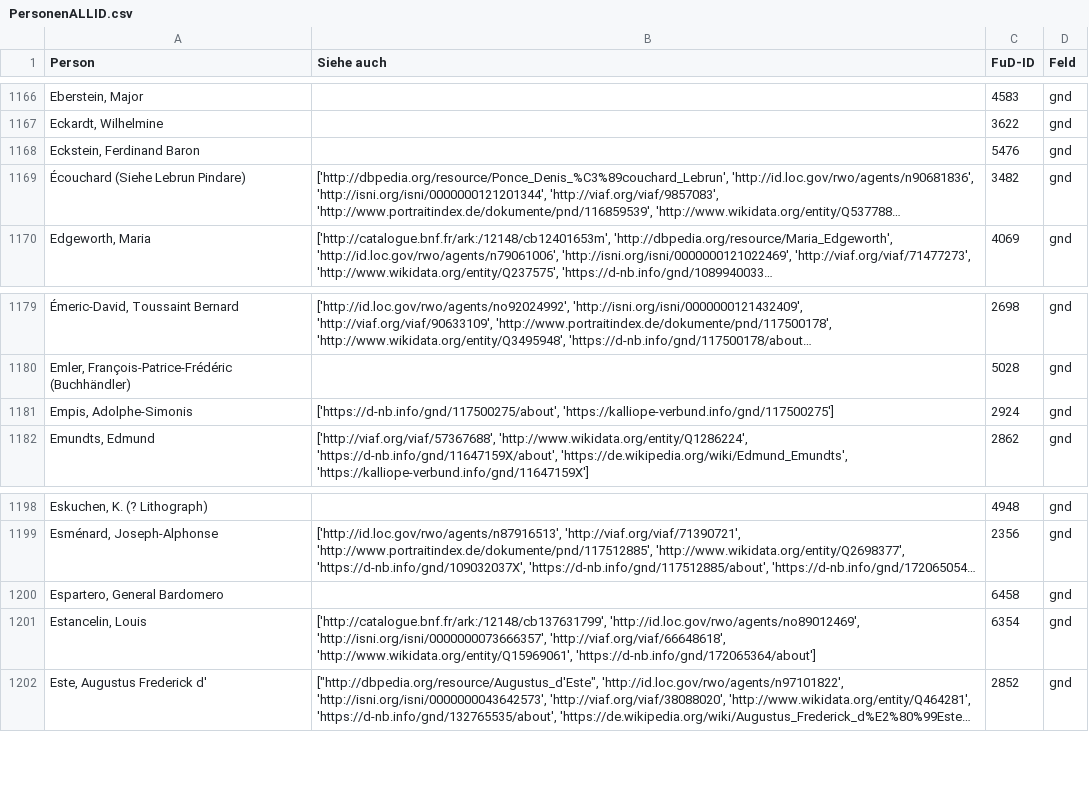
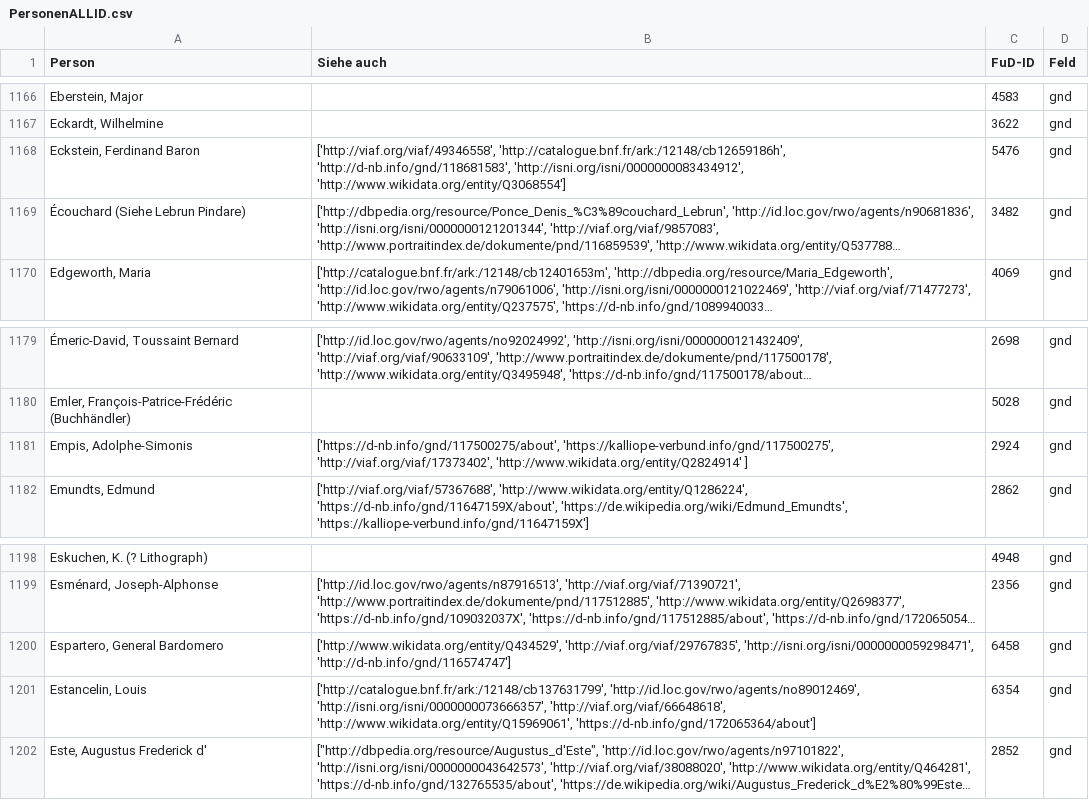
Before and after one commit to dhi-digital-humanities/constance-de-salm, a CSV file: Fud_Tables/PersonenALLID.csv, drawn as a sheet; only a part is shown, gaps mark what is left out; long unchanged cells end in …; the diff names each change by its address in the sheet, - before the commit and + after, or states it on an @@ line.

Commit message:
PersonenALLID-VIAF-GND
Renseignement des notices oubliées pour la lettre E.

```diff
--- a/Fud_Tables/PersonenALLID.csv
+++ b/Fud_Tables/PersonenALLID.csv
-B1168 (Siehe auch): (empty)
+B1168 (Siehe auch): ['http://viaf.org/viaf/49346558', 'http://catalogue.bnf.fr/ark:/12148/cb12659186h', 'http://d-nb.info/gnd/118681583', 'http://isni.org/isni/0000000083434912', 'http://www.wikidata.org/entity/Q3068554']
-B1181 (Siehe auch): ['https://d-nb.info/gnd/117500275/about', 'https://kalliope-verbund.info/gnd/117500275']
+B1181 (Siehe auch): ['https://d-nb.info/gnd/117500275/about', 'https://kalliope-verbund.info/gnd/117500275', 'http://viaf.org/viaf/17373402', 'http://www.wikidata.org/entity/Q2824914' ]
-B1200 (Siehe auch): (empty)
+B1200 (Siehe auch): ['http://www.wikidata.org/entity/Q434529', 'http://viaf.org/viaf/29767835', 'http://isni.org/isni/0000000059298471', 'http://d-nb.info/gnd/116574747']
```
Also changed, not shown: Fud_Tables/PersonenGND.csv, Fud_Tables/PersonenVIAF.csv, 3 other files.
